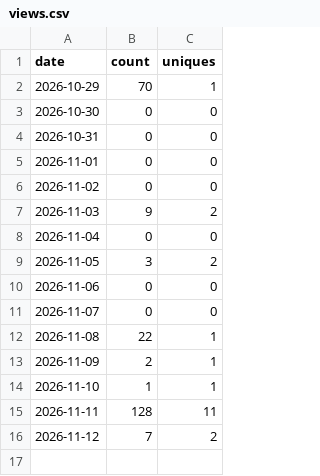
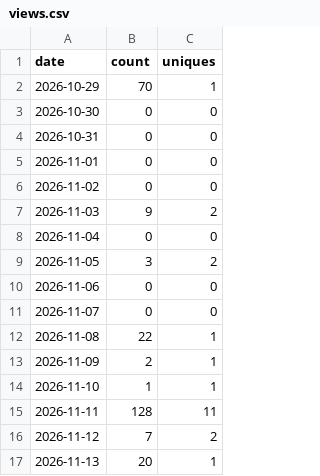
Before and after one commit to glnreddy421/klew, a CSV file: stats/views.csv, drawn as a sheet.

```diff
--- a/stats/views.csv
+++ b/stats/views.csv
@@ -16 +16,2 @@ date,count,uniques
 2026-11-12,7,2
+2026-11-13,20,1
```
Also changed, not shown: stats/clones.csv, stats/downloads.csv, 3 other files.
